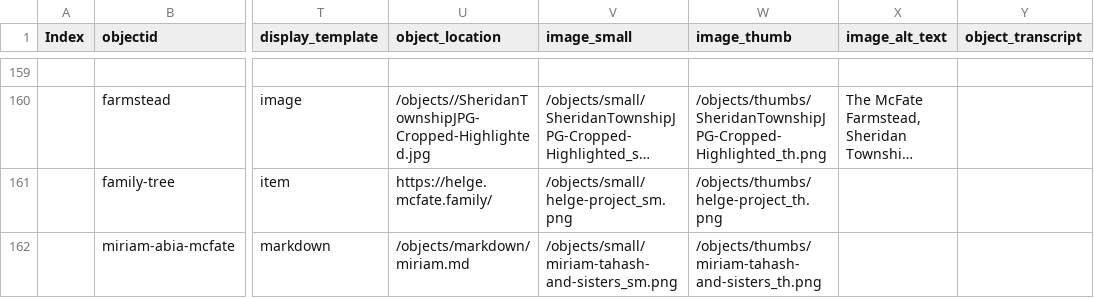
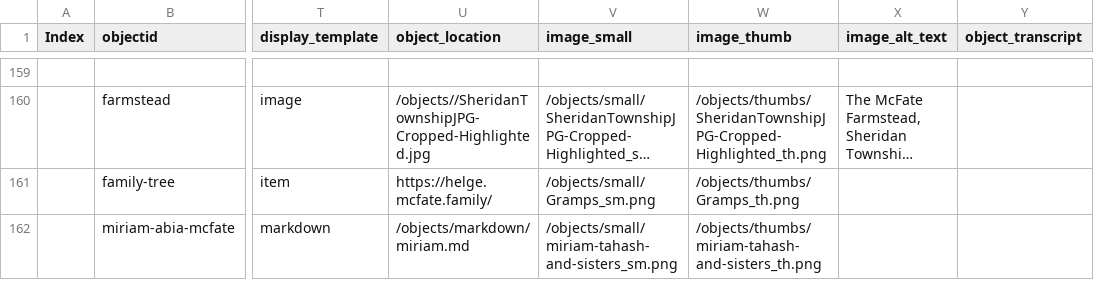
Before and after one commit to SummittDweller/1926-miriam-mcfate-journal, a CSV file: _data/McFate-Travel-Diary-Export.csv, drawn as a sheet; only a part is shown, gaps mark what is left out; long unchanged cells end in …; the diff names each change by its address in the sheet, - before the commit and + after, or states it on an @@ line.

Commit message:
Image updates

```diff
--- a/_data/McFate-Travel-Diary-Export.csv
+++ b/_data/McFate-Travel-Diary-Export.csv
-V161 (image_small): /objects/small/helge-project_sm.png
+V161 (image_small): /objects/small/Gramps_sm.png
-W161 (image_thumb): /objects/thumbs/helge-project_th.png
+W161 (image_thumb): /objects/thumbs/Gramps_th.png
```
Also changed, not shown: 3 other files.
